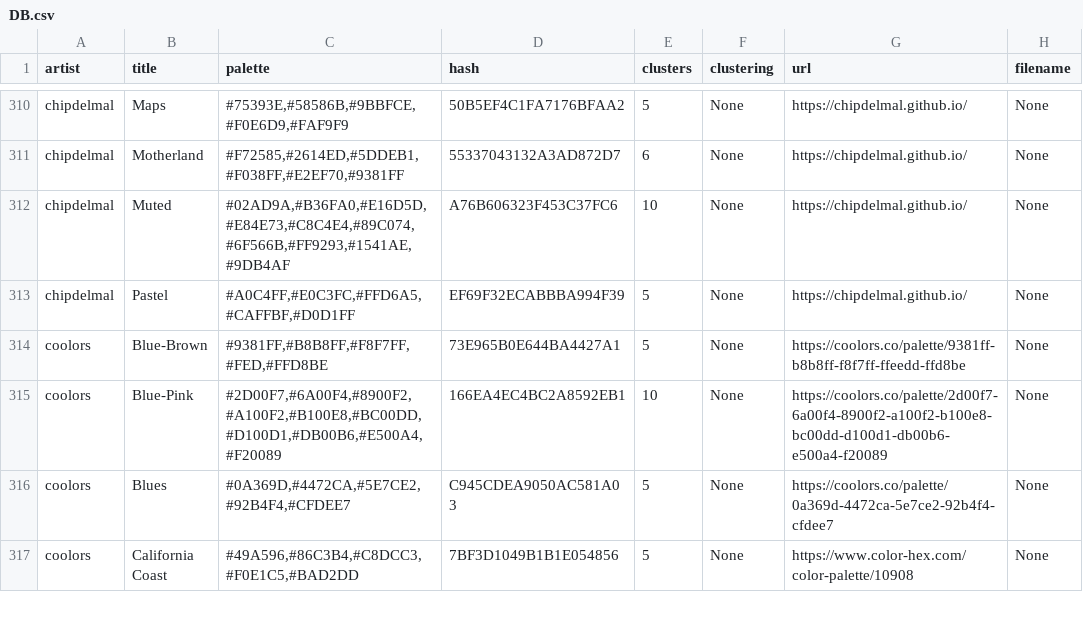
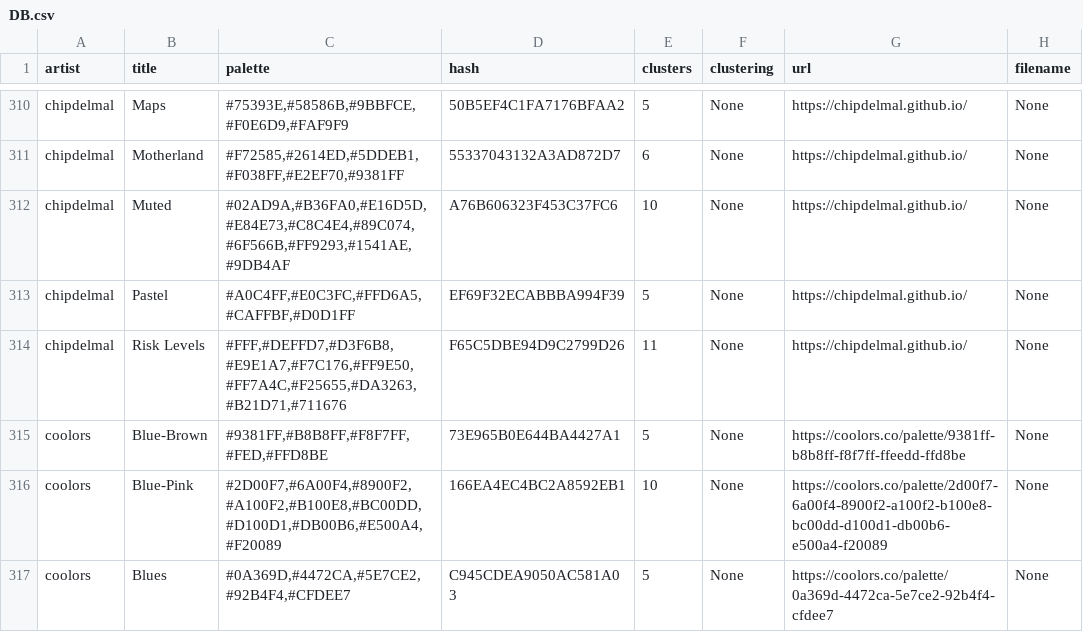
Before and after one commit to Chipdelmal/ArtSciColor, a CSV file: ArtSciColor/data/DB.csv, drawn as a sheet; only a part is shown, gaps mark what is left out; the shorter side is filled out with more unchanged rows.

Commit message:
Adding a couple of custom palettes

```diff
--- a/ArtSciColor/data/DB.csv
+++ b/ArtSciColor/data/DB.csv
@@ -313,2 +313,3 @@ chipdelmal,Muted,"#02AD9A,#B36FA0,#E16D5D,#E84E73,#C8C4E4,#89C074,#6F566B,#FF929
 chipdelmal,Pastel,"#A0C4FF,#E0C3FC,#FFD6A5,#CAFFBF,#D0D1FF",EF69F32ECABBBA994F39,5,None,https://chipdelmal.github.io/,None
+chipdelmal,Risk Levels,"#FFF,#DEFFD7,#D3F6B8,#E9E1A7,#F7C176,#FF9E50,#FF7A4C,#F25655,#DA3263,#B21D71,#711676",F65C5DBE94D9C2799D26,11,None,https://chipdelmal.github.io/,None
 coolors,Blue-Brown,"#9381FF,#B8B8FF,#F8F7FF,#FED,#FFD8BE",73E965B0E644BA4427A1,5,None,https://coolors.co/palette/9381ff-b8b8ff-f8f7ff-ffeedd-ffd8be,None
```
Also changed, not shown: ArtSciColor/data/chipdelmal.csv, 10 other files.
